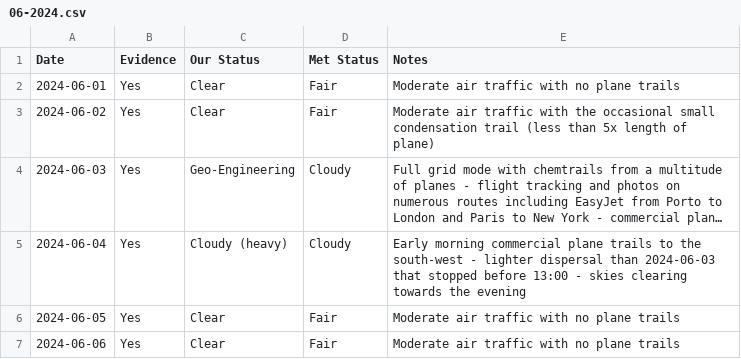
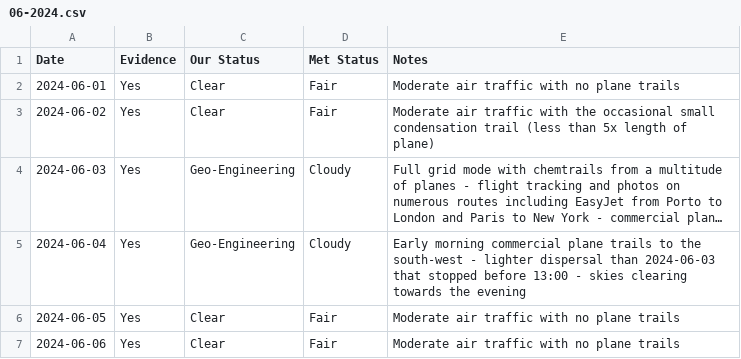
Before and after one commit to aboveje/sky-data, a CSV file: skies/2024/06-2024.csv, drawn as a sheet; only a part is shown; long unchanged cells end in …; the diff names each change by its address in the sheet, - before the commit and + after, or states it on an @@ line.

Commit message:
Update 06-2024.csv

```diff
--- a/skies/2024/06-2024.csv
+++ b/skies/2024/06-2024.csv
-C5 (Our Status): Cloudy (heavy)
+C5 (Our Status): Geo-Engineering
```
